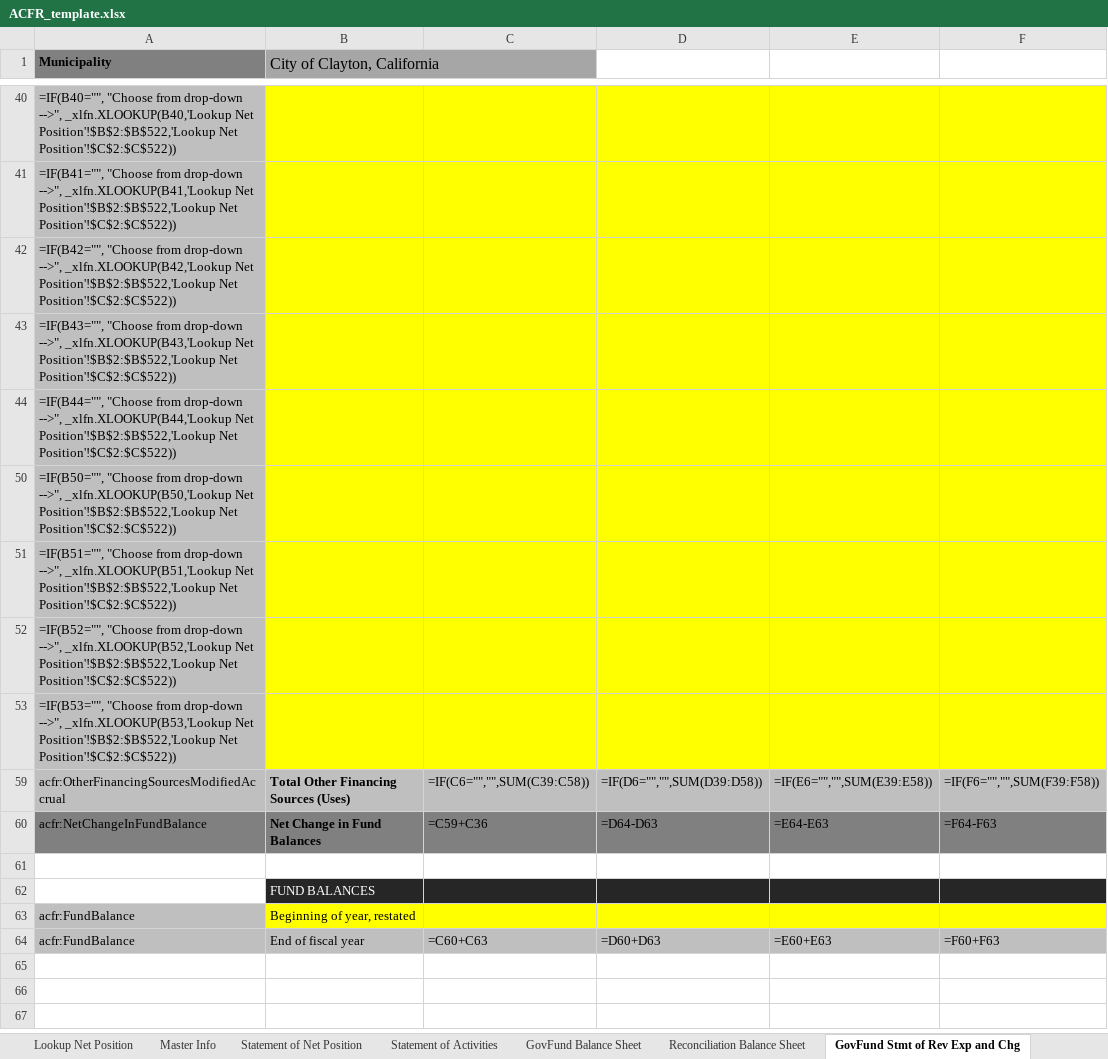
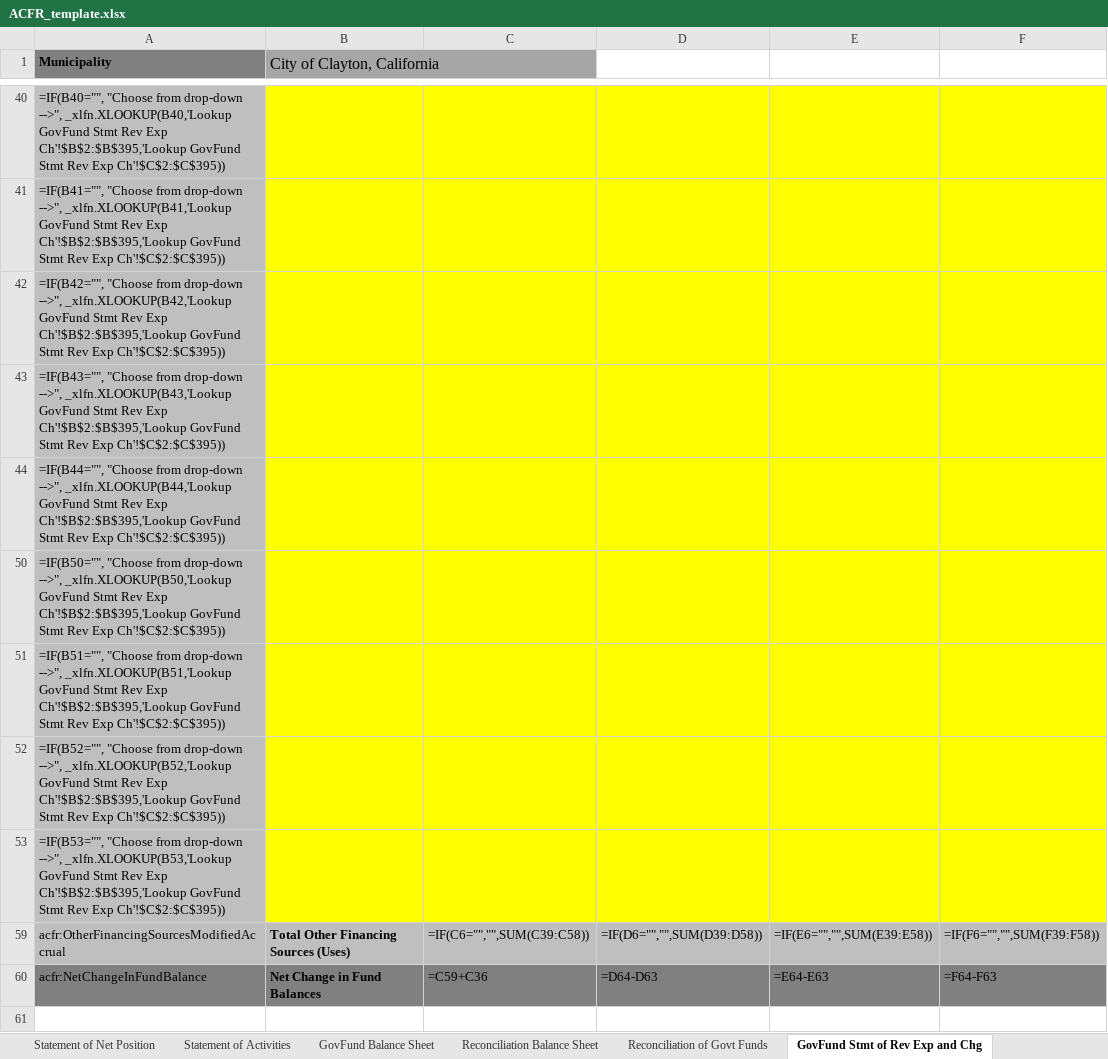
Before and after one commit to closup/process-xbrl, an Excel workbook: app/static/input_files/ACFR_template.xlsx, sheet GovFund Stmt of Rev Exp and Chg, drawn as a sheet; only a part is shown, gaps mark what is left out; the shorter side is filled out with more unchanged rows; values as stored, in another font and other column widths than the file's, no borders; formulas are shown in place of their values; conditional formats not drawn; the diff covers the shown part only; the diff names each change by its address in the sheet, - before the commit and + after, or states it on an @@ line.

```diff
--- a/app/static/input_files/ACFR_template.xlsx (sheet GovFund Stmt of Rev Exp and Chg)
+++ b/app/static/input_files/ACFR_template.xlsx (sheet GovFund Stmt of Rev Exp and Chg)
+sheet tab: Reconciliation of Govt Funds
-A40 (Municipality): …-->", _xlfn.XLOOKUP(B40,'Lookup Net Position'!$B$2:$B$522,'Lookup Net Position'!$C$2:$C$522))
+A40 (Municipality): …-->", _xlfn.XLOOKUP(B40,'Lookup GovFund Stmt Rev Exp Ch'!$B$2:$B$395,'Lookup GovFund Stmt Rev Exp Ch'!$C$2:$C$395))
-A41 (Municipality): …-->", _xlfn.XLOOKUP(B41,'Lookup Net Position'!$B$2:$B$522,'Lookup Net Position'!$C$2:$C$522))
+A41 (Municipality): …-->", _xlfn.XLOOKUP(B41,'Lookup GovFund Stmt Rev Exp Ch'!$B$2:$B$395,'Lookup GovFund Stmt Rev Exp Ch'!$C$2:$C$395))
-A42 (Municipality): …-->", _xlfn.XLOOKUP(B42,'Lookup Net Position'!$B$2:$B$522,'Lookup Net Position'!$C$2:$C$522))
+A42 (Municipality): …-->", _xlfn.XLOOKUP(B42,'Lookup GovFund Stmt Rev Exp Ch'!$B$2:$B$395,'Lookup GovFund Stmt Rev Exp Ch'!$C$2:$C$395))
-A43 (Municipality): …-->", _xlfn.XLOOKUP(B43,'Lookup Net Position'!$B$2:$B$522,'Lookup Net Position'!$C$2:$C$522))
+A43 (Municipality): …-->", _xlfn.XLOOKUP(B43,'Lookup GovFund Stmt Rev Exp Ch'!$B$2:$B$395,'Lookup GovFund Stmt Rev Exp Ch'!$C$2:$C$395))
-A44 (Municipality): …-->", _xlfn.XLOOKUP(B44,'Lookup Net Position'!$B$2:$B$522,'Lookup Net Position'!$C$2:$C$522))
+A44 (Municipality): …-->", _xlfn.XLOOKUP(B44,'Lookup GovFund Stmt Rev Exp Ch'!$B$2:$B$395,'Lookup GovFund Stmt Rev Exp Ch'!$C$2:$C$395))
-A50 (Municipality): …-->", _xlfn.XLOOKUP(B50,'Lookup Net Position'!$B$2:$B$522,'Lookup Net Position'!$C$2:$C$522))
+A50 (Municipality): …-->", _xlfn.XLOOKUP(B50,'Lookup GovFund Stmt Rev Exp Ch'!$B$2:$B$395,'Lookup GovFund Stmt Rev Exp Ch'!$C$2:$C$395))
-A51 (Municipality): …-->", _xlfn.XLOOKUP(B51,'Lookup Net Position'!$B$2:$B$522,'Lookup Net Position'!$C$2:$C$522))
+A51 (Municipality): …-->", _xlfn.XLOOKUP(B51,'Lookup GovFund Stmt Rev Exp Ch'!$B$2:$B$395,'Lookup GovFund Stmt Rev Exp Ch'!$C$2:$C$395))
-A52 (Municipality): …-->", _xlfn.XLOOKUP(B52,'Lookup Net Position'!$B$2:$B$522,'Lookup Net Position'!$C$2:$C$522))
+A52 (Municipality): …-->", _xlfn.XLOOKUP(B52,'Lookup GovFund Stmt Rev Exp Ch'!$B$2:$B$395,'Lookup GovFund Stmt Rev Exp Ch'!$C$2:$C$395))
-A53 (Municipality): …-->", _xlfn.XLOOKUP(B53,'Lookup Net Position'!$B$2:$B$522,'Lookup Net Position'!$C$2:$C$522))
+A53 (Municipality): …-->", _xlfn.XLOOKUP(B53,'Lookup GovFund Stmt Rev Exp Ch'!$B$2:$B$395,'Lookup GovFund Stmt Rev Exp Ch'!$C$2:$C$395))
```
Also changed, not shown: 20 edited cells elsewhere in this sheet, other sheet tabs.
